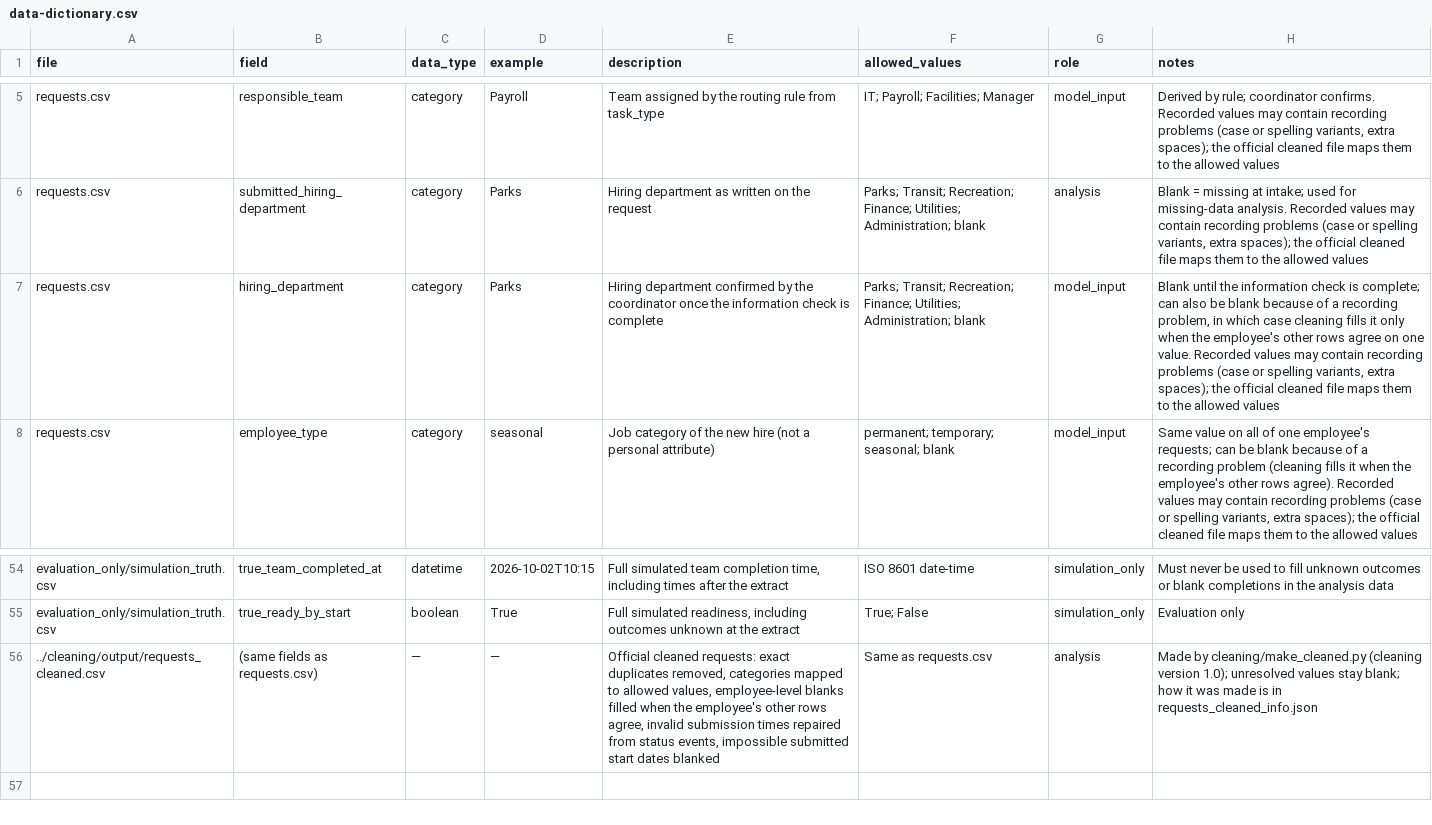
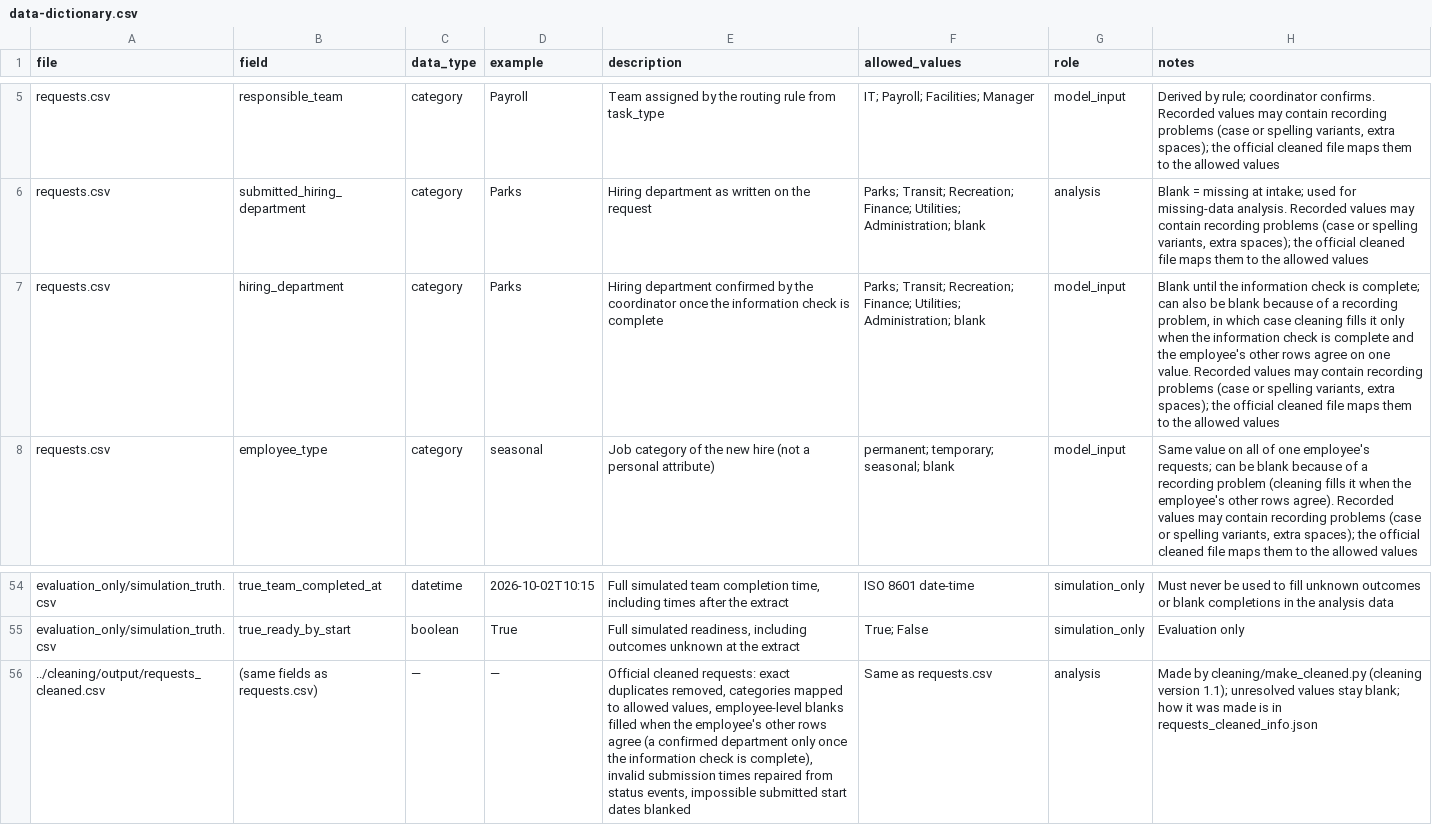
Before and after one commit to isabellemclean1001-blip/AIDA_Izzy_HR_Onboarding_Project-review, a CSV file: shared/synthetic-data/requests/data-dictionary.csv, drawn as a sheet; only a part is shown, gaps mark what is left out.

Commit message:
Cleaning 1.1: keep confirmed department blank until the information check is complete; record evaluation provenance; rerun 1141 notebooks 01-03 (data v2)

```diff
--- a/shared/synthetic-data/requests/data-dictionary.csv
+++ b/shared/synthetic-data/requests/data-dictionary.csv
@@ -6,3 +6,3 @@ requests.csv,responsible_team,category,Payroll,Team assigned by the routing rule
 requests.csv,submitted_hiring_department,category,Parks,Hiring department as written on the request,Parks; Transit; Recreation; Finance; Utilities; Administration; blank,analysis,"Blank = missing at intake; used for missing-data analysis. Recorded values may contain recording problems (case or spelling variants, extra spaces); the official cleaned file maps them to the allowed values"
-requests.csv,hiring_department,category,Parks,Hiring department confirmed by the coordinator once the information check is complete,Parks; Transit; Recreation; Finance; Utilities; Administration; blank,model_input,"Blank until the information check is complete; can also be blank because of a recording problem, in which case cleaning fills it only when the employee's other rows agree on one value. Recorded values may contain recording problems (case or spelling variants, extra spaces); the official cleaned file maps them to the allowed values"
+requests.csv,hiring_department,category,Parks,Hiring department confirmed by the coordinator once the information check is complete,Parks; Transit; Recreation; Finance; Utilities; Administration; blank,model_input,"Blank until the information check is complete; can also be blank because of a recording problem, in which case cleaning fills it only when the information check is complete and the employee's other rows agree on one value. Recorded values may contain recording problems (case or spelling variants, extra spaces); the official cleaned file maps them to the allowed values"
 requests.csv,employee_type,category,seasonal,Job category of the new hire (not a personal attribute),permanent; temporary; seasonal; blank,model_input,"Same value on all of one employee's requests; can be blank because of a recording problem (cleaning fills it when the employee's other rows agree). Recorded values may contain recording problems (case or spelling variants, extra spaces); the official cleaned file maps them to the allowed values"
@@ -55,2 +55,2 @@ evaluation_only/simulation_truth.csv,true_team_completed_at,datetime,2026-10-02T
 evaluation_only/simulation_truth.csv,true_ready_by_start,boolean,True,"Full simulated readiness, including outcomes unknown at the extract",True; False,simulation_only,Evaluation only
-../cleaning/output/requests_cleaned.csv,(same fields as requests.csv),—,—,"Official cleaned requests: exact duplicates removed, categories mapped to allowed values, employee-level blanks filled when the employee's other rows agree, invalid submission times repaired from status events, impossible submitted start dates blanked",Same as requests.csv,analysis,Made by cleaning/make_cleaned.py (cleaning version 1.0); unresolved values stay blank; how it was made is in requests_cleaned_info.json
+../cleaning/output/requests_cleaned.csv,(same fields as requests.csv),—,—,"Official cleaned requests: exact duplicates removed, categories mapped to allowed values, employee-level blanks filled when the employee's other rows agree (a confirmed department only once the information check is complete), invalid submission times repaired from status events, impossible submitted start dates blanked",Same as requests.csv,analysis,Made by cleaning/make_cleaned.py (cleaning version 1.1); unresolved values stay blank; how it was made is in requests_cleaned_info.json
```
Also changed, not shown: shared/synthetic-data/checks/results/card_checks.csv, shared/synthetic-data/checks/results/request_checks.csv, 9 other files.
